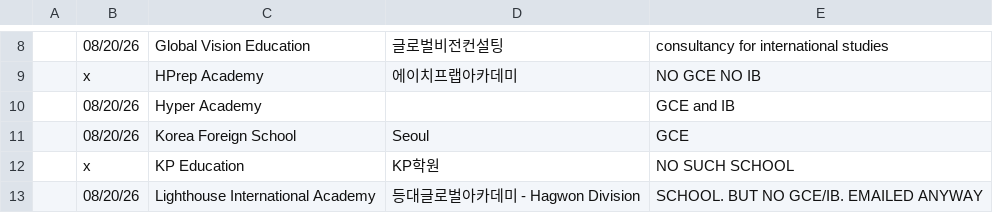
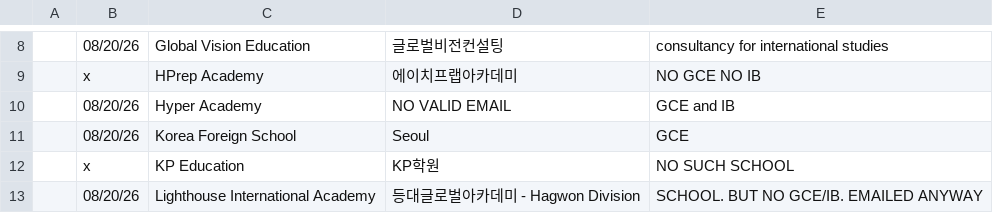
Before and after one commit to yliow/yliow.github.io, a CSV file: cccs-international/cccs-south-korea/data/gce/gce.csv, drawn as a sheet; only a part is shown, gaps mark what is left out.

```diff
--- a/cccs-international/cccs-south-korea/data/gce/gce.csv
+++ b/cccs-international/cccs-south-korea/data/gce/gce.csv
@@ -9,3 +9,3 @@
 ,x,HPrep Academy           ,에이치프랩아카데미,NO GCE NO IB
-,08/20/26,Hyper Academy,,GCE and IB
+,08/20/26,Hyper Academy,NO VALID EMAIL,GCE and IB
 ,08/20/26,Korea Foreign School,Seoul,GCE
```
Also changed, not shown: 21 other files.
